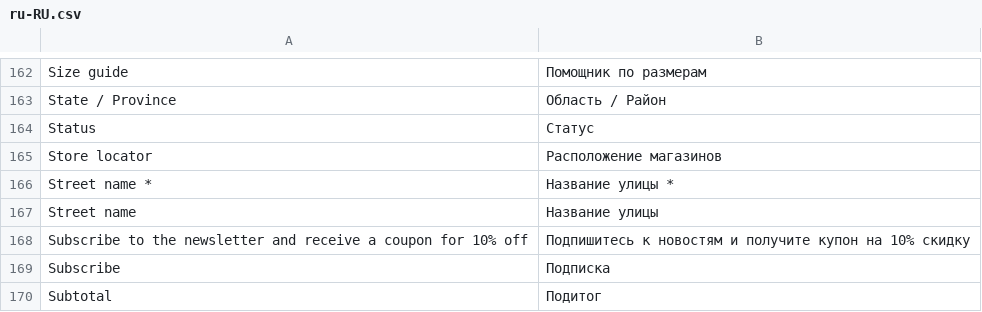
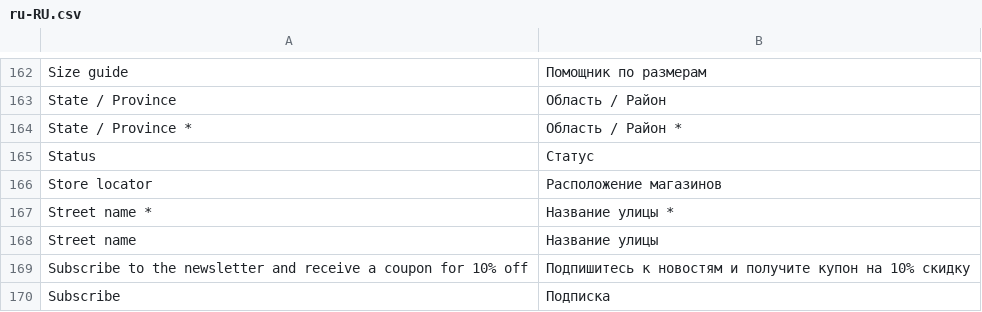
Before and after one commit to egor-pisarev/vsf-theme-ivago, a CSV file: resource/i18n/ru-RU.csv, drawn as a sheet; only a part is shown, gaps mark what is left out; the shorter side is filled out with more unchanged rows.

Commit message:
State required sign added

```diff
--- a/resource/i18n/ru-RU.csv
+++ b/resource/i18n/ru-RU.csv
@@ -163,2 +163,3 @@
 "State / Province","Область / Район"
+"State / Province *","Область / Район *"
 "Status","Статус"
```
Also changed, not shown: 1 other file.
